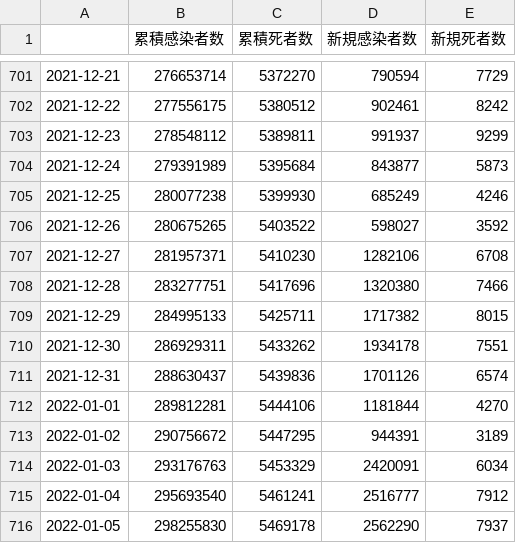
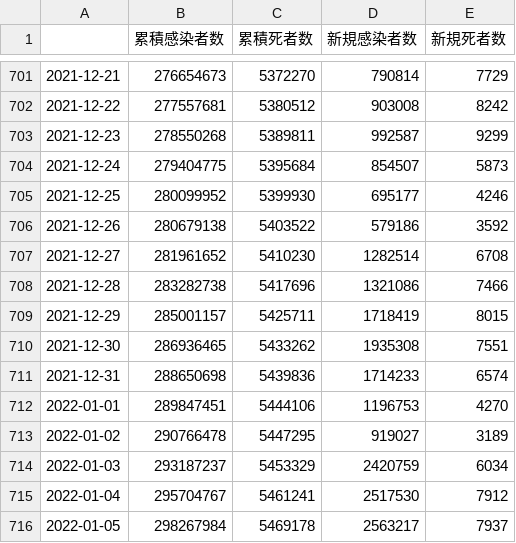
Before and after one commit to AnnaNishino/data-studio, a CSV file: data/summary.csv, drawn as a sheet; only a part is shown, gaps mark what is left out; the diff covers the shown part only.

```diff
--- a/data/summary.csv
+++ b/data/summary.csv
@@ -701,16 +701,16 @@
-2021-12-21,276653714,5372270,790594,7729
-2021-12-22,277556175,5380512,902461,8242
-2021-12-23,278548112,5389811,991937,9299
-2021-12-24,279391989,5395684,843877,5873
-2021-12-25,280077238,5399930,685249,4246
-2021-12-26,280675265,5403522,598027,3592
-2021-12-27,281957371,5410230,1282106,6708
-2021-12-28,283277751,5417696,1320380,7466
-2021-12-29,284995133,5425711,1717382,8015
-2021-12-30,286929311,5433262,1934178,7551
-2021-12-31,288630437,5439836,1701126,6574
-2022-01-01,289812281,5444106,1181844,4270
-2022-01-02,290756672,5447295,944391,3189
-2022-01-03,293176763,5453329,2420091,6034
-2022-01-04,295693540,5461241,2516777,7912
-2022-01-05,298255830,5469178,2562290,7937
+2021-12-21,276654673,5372270,790814,7729
+2021-12-22,277557681,5380512,903008,8242
+2021-12-23,278550268,5389811,992587,9299
+2021-12-24,279404775,5395684,854507,5873
+2021-12-25,280099952,5399930,695177,4246
+2021-12-26,280679138,5403522,579186,3592
+2021-12-27,281961652,5410230,1282514,6708
+2021-12-28,283282738,5417696,1321086,7466
+2021-12-29,285001157,5425711,1718419,8015
+2021-12-30,286936465,5433262,1935308,7551
+2021-12-31,288650698,5439836,1714233,6574
+2022-01-01,289847451,5444106,1196753,4270
+2022-01-02,290766478,5447295,919027,3189
+2022-01-03,293187237,5453329,2420759,6034
+2022-01-04,295704767,5461241,2517530,7912
+2022-01-05,298267984,5469178,2563217,7937
```
Also changed, not shown: 1 added row and 122 edited cells elsewhere in this file, data/confirmed.csv, data/daily_card.csv, 5 other files.
